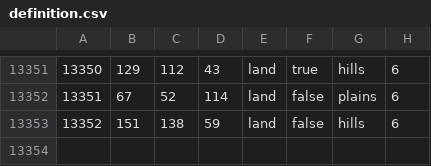
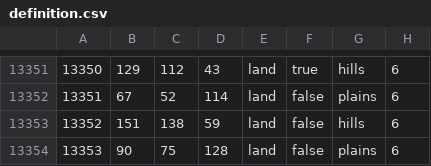
Before and after one commit to kasanakisara/AOR_beta, a CSV file: map/definition.csv, drawn as a sheet; only a part is shown, gaps mark what is left out.

```diff
--- a/map/definition.csv
+++ b/map/definition.csv
@@ -13353 +13353,2 @@
 13352;151;138;59;land;false;hills;6
+13353;90;75;128;land;false;plains;6
```
Also changed, not shown: 4 other files.
